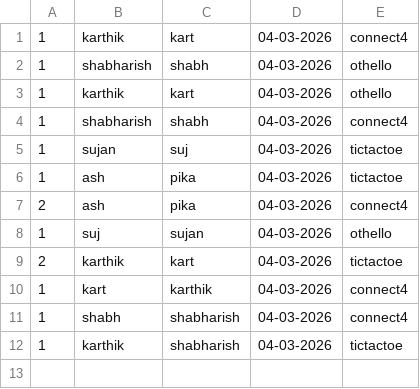
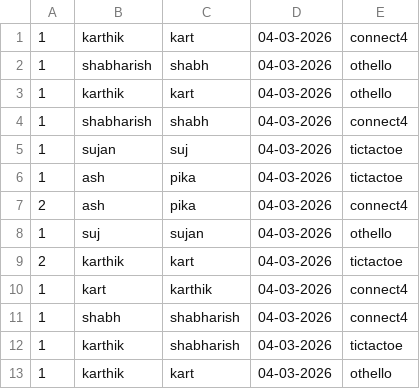
Before and after one commit to Shabarish431/CS108-project, a CSV file: history.csv, drawn as a sheet.

```diff
--- a/history.csv
+++ b/history.csv
@@ -12 +12,2 @@
 1,karthik,shabharish,04-03-2026,tictactoe
+1,karthik,kart,04-03-2026,othello
```
Also changed, not shown: 2 other files.
